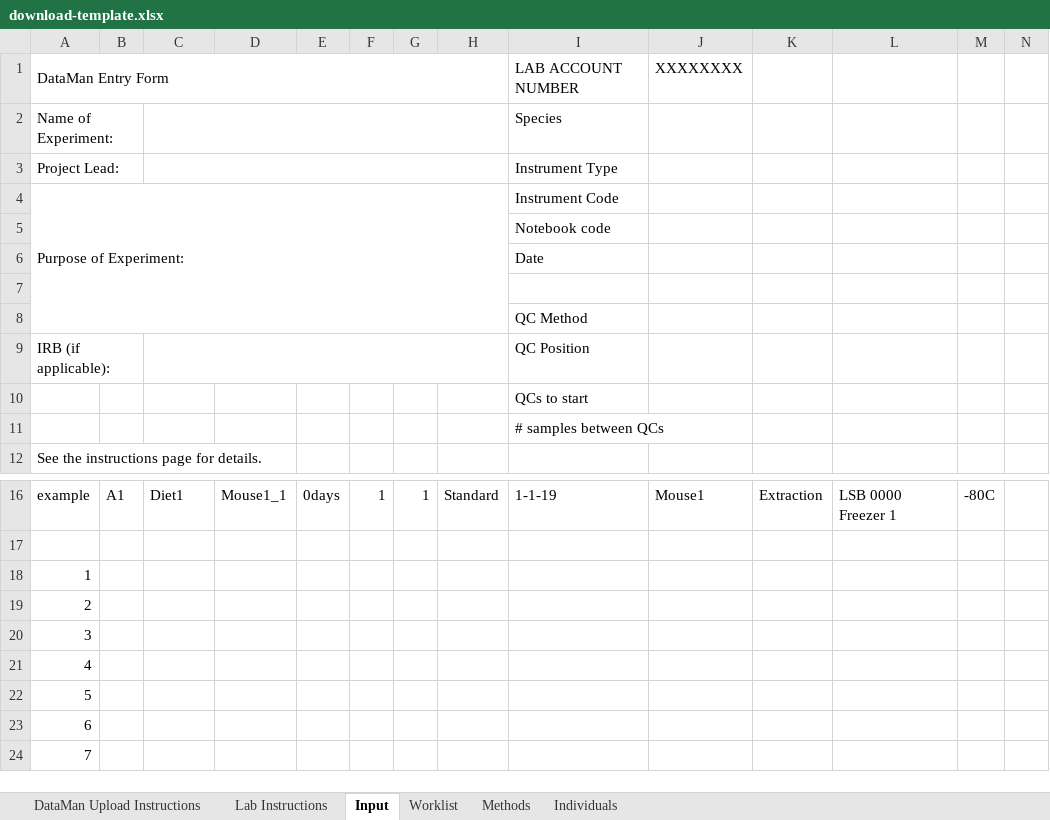
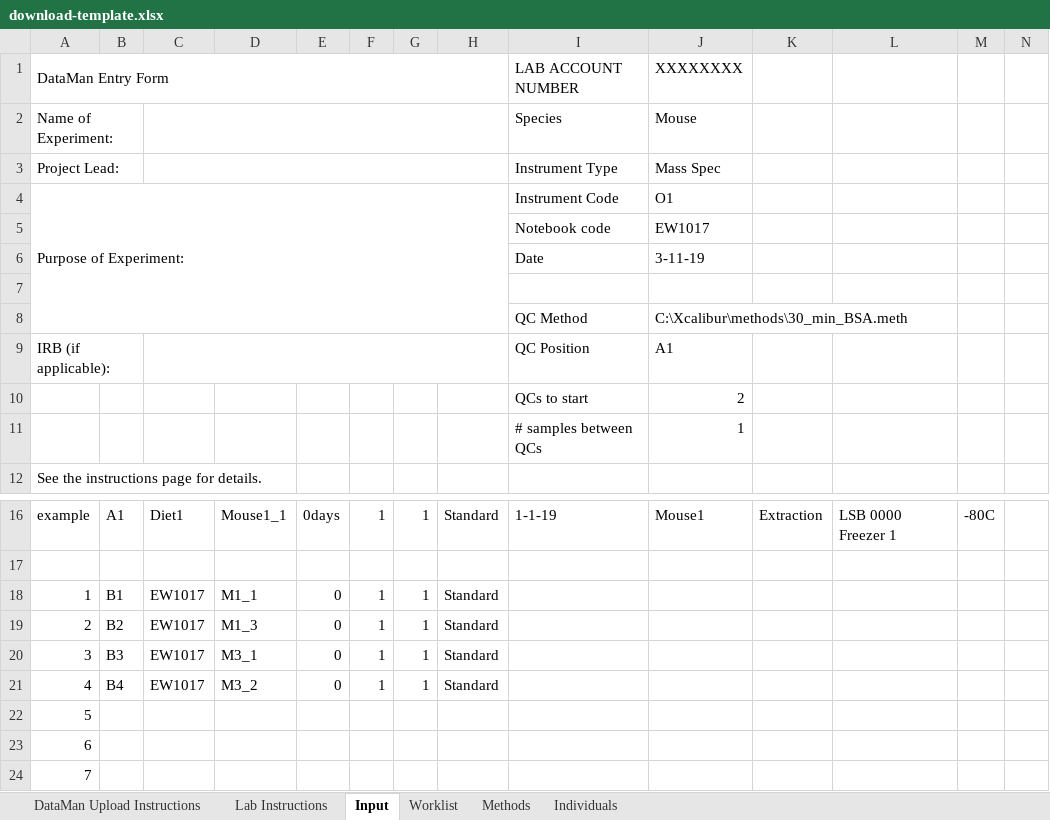
Before and after one commit to samuelpayne/DataManagement, an Excel workbook: DataMan/Records/static/download-template.xlsx, sheet Input, drawn as a sheet; only a part is shown, gaps mark what is left out; values as stored, in another font and other column widths than the file's, no cell formats; the diff names each change by its address in the sheet, - before the commit and + after, or states it on an @@ line.

```diff
--- a/DataMan/Records/static/download-template.xlsx (sheet Input)
+++ b/DataMan/Records/static/download-template.xlsx (sheet Input)
-J2 (XXXXXXXX): (empty)
+J2 (XXXXXXXX): Mouse
-J3 (XXXXXXXX): (empty)
+J3 (XXXXXXXX): Mass Spec
-J4 (XXXXXXXX): (empty)
+J4 (XXXXXXXX): O1
-J5 (XXXXXXXX): (empty)
+J5 (XXXXXXXX): EW1017
-J6 (XXXXXXXX): (empty)
+J6 (XXXXXXXX): 3-11-19
-J8 (XXXXXXXX): (empty)
+J8 (XXXXXXXX): C:\Xcalibur\methods\30_min_BSA.meth
-J9 (XXXXXXXX): (empty)
+J9 (XXXXXXXX): A1
-J10 (XXXXXXXX): (empty)
+J10 (XXXXXXXX): 2
-J11 (XXXXXXXX): (empty)
+J11 (XXXXXXXX): 1
-B18: (empty)
+B18: B1
-C18:C21: (empty)
+C18:C21: EW1017
-D18: (empty)
+D18: M1_1
-E18:E21: (empty)
+E18:E21: 0
-F18:F21: (empty)
+F18:F21: 1
-G18:G21: (empty)
+G18:G21: 1
-H18:H21: (empty)
+H18:H21: Standard
-B19: (empty)
+B19: B2
-D19: (empty)
+D19: M1_3
-B20: (empty)
+B20: B3
-D20: (empty)
+D20: M3_1
-B21: (empty)
+B21: B4
-D21: (empty)
+D21: M3_2
```
Also changed, not shown: sheet Worklist, sheet Individuals, cell formats, formulas that keep their value, 10 other files.
